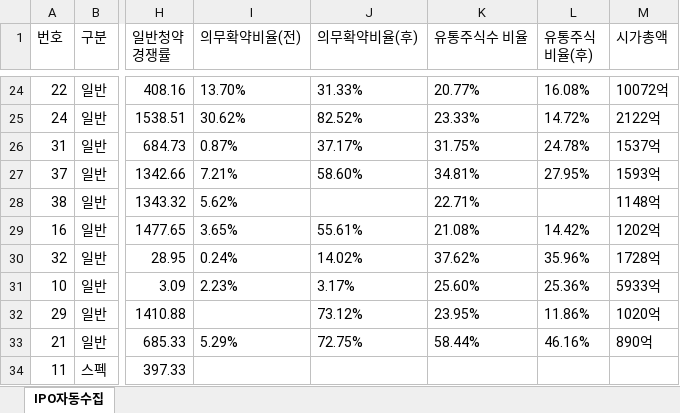
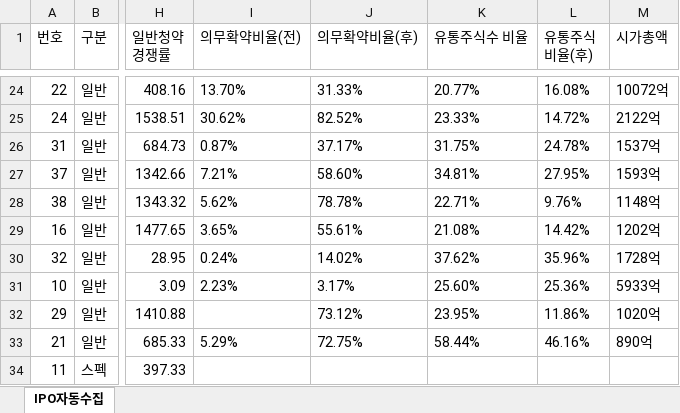
Before and after one commit to khiro37/IPO, an Excel workbook: ipo_watch_results.xlsx, sheet IPO자동수집, drawn as a sheet; only a part is shown, gaps mark what is left out; values as stored, in another font and other column widths than the file's, no borders; the diff names each change by its address in the sheet, - before the commit and + after, or states it on an @@ line.

```diff
--- a/ipo_watch_results.xlsx (sheet IPO자동수집)
+++ b/ipo_watch_results.xlsx (sheet IPO자동수집)
-J28 (의무확약비율(후)): (empty)
+J28 (의무확약비율(후)): 78.78%
-L28 (유통주식 비율(후)): (empty)
+L28 (유통주식 비율(후)): 9.76%
```
Also changed, not shown: 2 other files.
